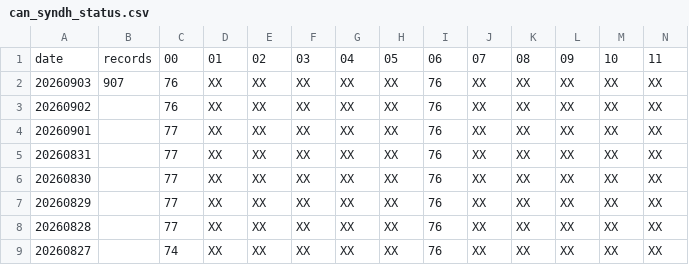
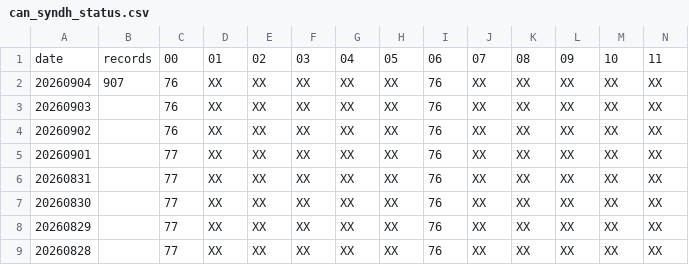
Before and after one commit to cfs-wips/met-monitor, a CSV file: docs/source/_static/can_syndh_status.csv, drawn as a sheet; only a part is shown; removed rows and columns are numbered as before the commit, all else as after; rows hold the shown columns only; the diff names each change by its address in the sheet, - before the commit and + after, or states it on an @@ line.

```diff
--- a/docs/source/_static/can_syndh_status.csv
+++ b/docs/source/_static/can_syndh_status.csv
+row 2: 20260904 | 907 | 76 | XX | XX | XX | XX | XX | 76 | XX | XX | XX | XX | XX
-B3: 907
+B3: (empty)
-row 9: 20260827 |  | 74 | XX | XX | XX | XX | XX | 76 | XX | XX | XX | XX | XX
```
Also changed, not shown: docs/source/_static/can_adi_status.csv, docs/source/_static/can_hly_status.csv, 31 other files.
